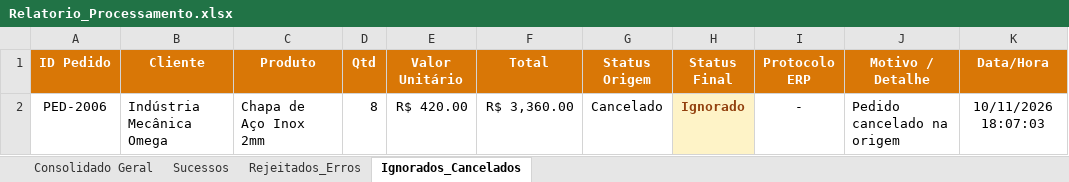
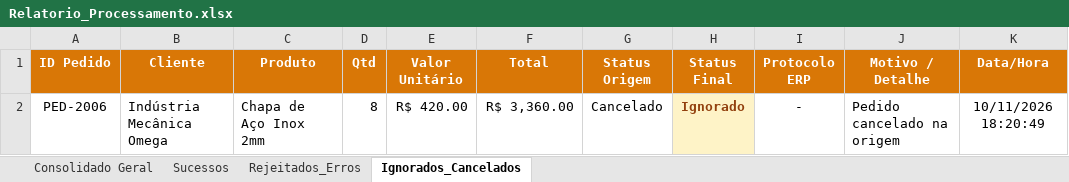
Before and after one commit to filipealvesr2019/Automacao_RPA_Processamento, an Excel workbook: Data/Output/Relatorio_Processamento.xlsx, sheet Ignorados_Cancelados, drawn as a sheet; values as stored, in another font and other column widths than the file's, no borders; the diff names each change by its address in the sheet, - before the commit and + after, or states it on an @@ line.

```diff
--- a/Data/Output/Relatorio_Processamento.xlsx (sheet Ignorados_Cancelados)
+++ b/Data/Output/Relatorio_Processamento.xlsx (sheet Ignorados_Cancelados)
-K2 (Data/Hora): 10/11/2026 18:07:03
+K2 (Data/Hora): 10/11/2026 18:20:49
```
Also changed, not shown: sheet Rejeitados_Erros, sheet Sucessos, sheet Consolidado Geral, 2 other files.
